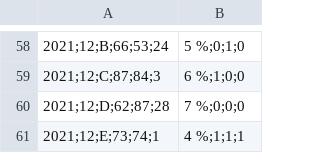
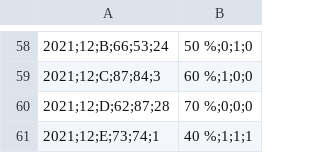
Before and after one commit to vaarajon/portfolio, a CSV file: dataScience/logisticRegression/logReg_testData.csv, drawn as a sheet; only a part is shown, gaps mark what is left out; the diff covers the shown part only; the diff names each change by its address in the sheet, - before the commit and + after, or states it on an @@ line.

```diff
--- a/dataScience/logisticRegression/logReg_testData.csv
+++ b/dataScience/logisticRegression/logReg_testData.csv
-B58: 5 %;0;1;0
+B58: 50 %;0;1;0
-B59: 6 %;1;0;0
+B59: 60 %;1;0;0
-B60: 7 %;0;0;0
+B60: 70 %;0;0;0
-B61: 4 %;1;1;1
+B61: 40 %;1;1;1
```
Also changed, not shown: 56 edited cells elsewhere in this file, 4 other files.
